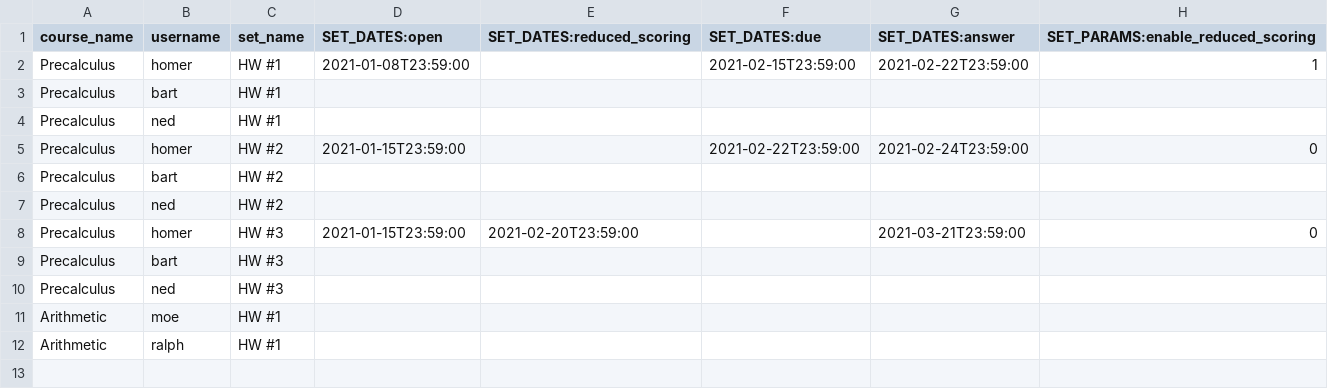
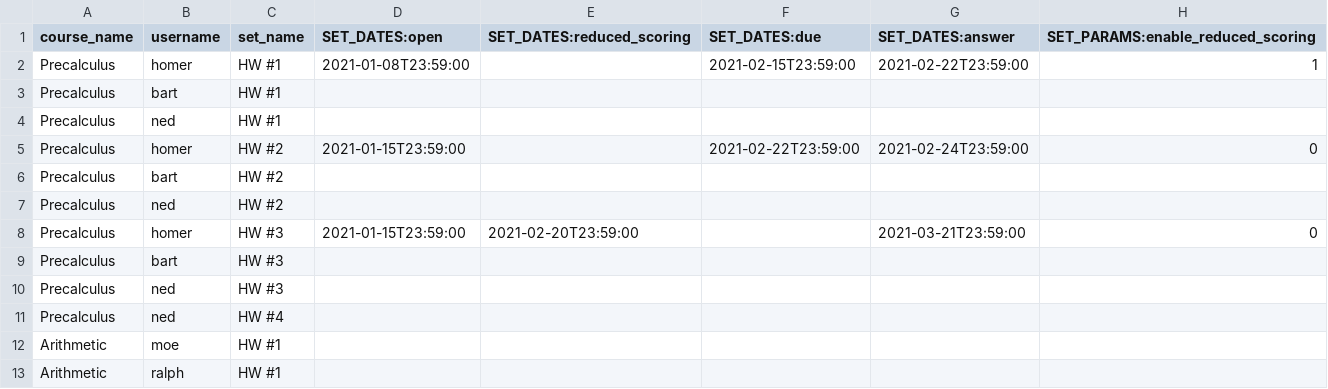
Before and after one commit to openwebwork/webwork3, a CSV file: t/db/sample_data/user_sets.csv, drawn as a sheet; the diff names each change by its address in the sheet, - before the commit and + after, or states it on an @@ line.

```diff
--- a/t/db/sample_data/user_sets.csv
+++ b/t/db/sample_data/user_sets.csv
+row 11: Precalculus | ned | HW #4
```
Also changed, not shown: t/db/sample_data/problems.csv, 11 other files.
